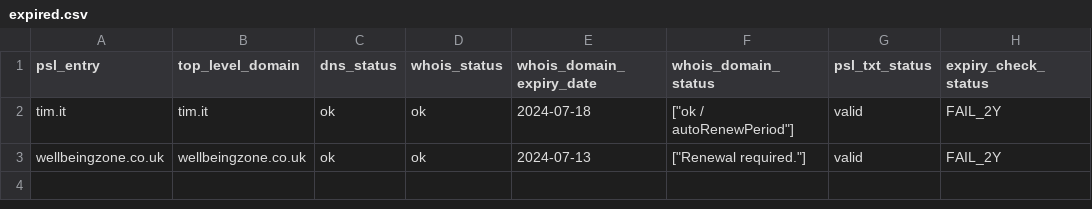
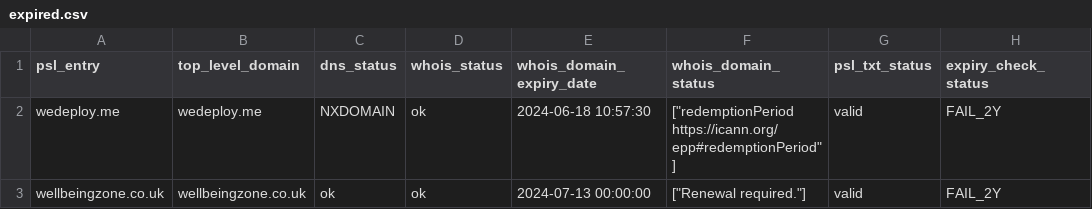
Before and after one commit to groundcat/PSL-private-domains-checker, a CSV file: data/expired.csv, drawn as a sheet.

```diff
--- a/data/expired.csv
+++ b/data/expired.csv
@@ -1,3 +1,3 @@
 psl_entry,top_level_domain,dns_status,whois_status,whois_domain_expiry_date,whois_domain_status,psl_txt_status,expiry_check_status
-tim.it,tim.it,ok,ok,2024-07-18,"[""ok / autoRenewPeriod""]",valid,FAIL_2Y
-wellbeingzone.co.uk,wellbeingzone.co.uk,ok,ok,2024-07-13,"[""Renewal required.""]",valid,FAIL_2Y
+wedeploy.me,wedeploy.me,NXDOMAIN,ok,2024-06-18 10:57:30,"[""redemptionPeriod https://icann.org/epp#redemptionPeriod""]",valid,FAIL_2Y
+wellbeingzone.co.uk,wellbeingzone.co.uk,ok,ok,2024-07-13 00:00:00,"[""Renewal required.""]",valid,FAIL_2Y
```
Also changed, not shown: data/all.csv, data/expiry_less_than_2yrs.csv, 3 other files.
